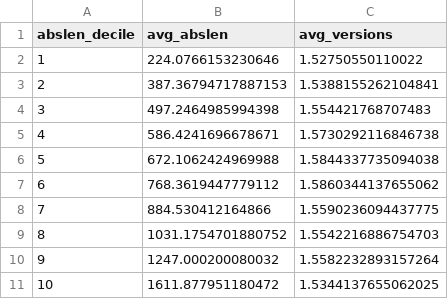
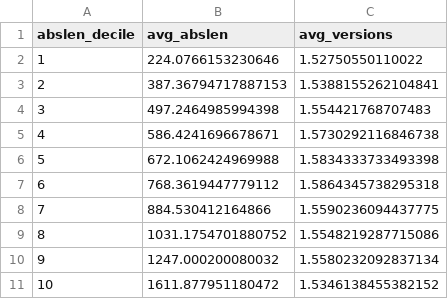
Before and after one commit to thejasprab/CCDACourseProject, a CSV file: reports/analysis_sample/complex_abstractlen_versions_by_decile.csv, drawn as a sheet.

```diff
--- a/reports/analysis_sample/complex_abstractlen_versions_by_decile.csv
+++ b/reports/analysis_sample/complex_abstractlen_versions_by_decile.csv
@@ -5,7 +5,7 @@ abslen_decile,avg_abslen,avg_versions
 4,586.4241696678671,1.5730292116846738
-5,672.1062424969988,1.5844337735094038
-6,768.3619447779112,1.5860344137655062
+5,672.1062424969988,1.5834333733493398
+6,768.3619447779112,1.5864345738295318
 7,884.530412164866,1.5590236094437775
-8,1031.1754701880752,1.5542216886754703
-9,1247.000200080032,1.5582232893157264
-10,1611.877951180472,1.5344137655062025
+8,1031.1754701880752,1.5548219287715086
+9,1247.000200080032,1.5580232092837134
+10,1611.877951180472,1.5346138455382152
```
Also changed, not shown: reports/analysis_full/complex_abstractlen_versions_by_decile.csv, reports/analysis_full/complex_lexical_richness_by_year.csv, 22 other files.
